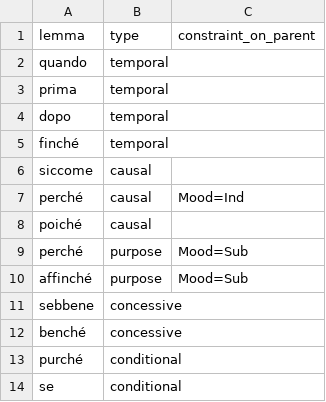
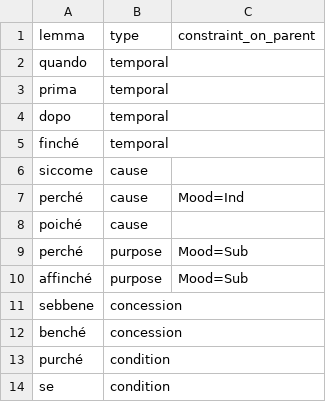
Before and after one commit to fjambe/UD2UMR, a CSV file: external_resources/it/advcl.csv, drawn as a sheet.

```diff
--- a/external_resources/it/advcl.csv
+++ b/external_resources/it/advcl.csv
@@ -5,10 +5,10 @@ dopo,temporal,
 finché,temporal,
-siccome,causal,
-perché,causal,Mood=Ind
-poiché,causal,
+siccome,cause,
+perché,cause,Mood=Ind
+poiché,cause,
 perché,purpose,Mood=Sub
 affinché,purpose,Mood=Sub
-sebbene,concessive,
-benché,concessive,
-purché,conditional,
-se,conditional,
+sebbene,concession,
+benché,concession,
+purché,condition,
+se,condition,
```
Also changed, not shown: external_resources/la/advcl.csv, 6 other files.
